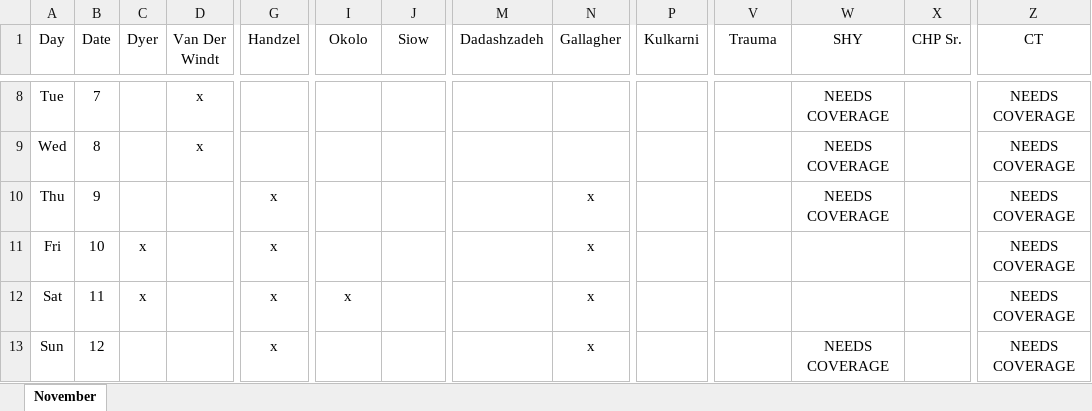
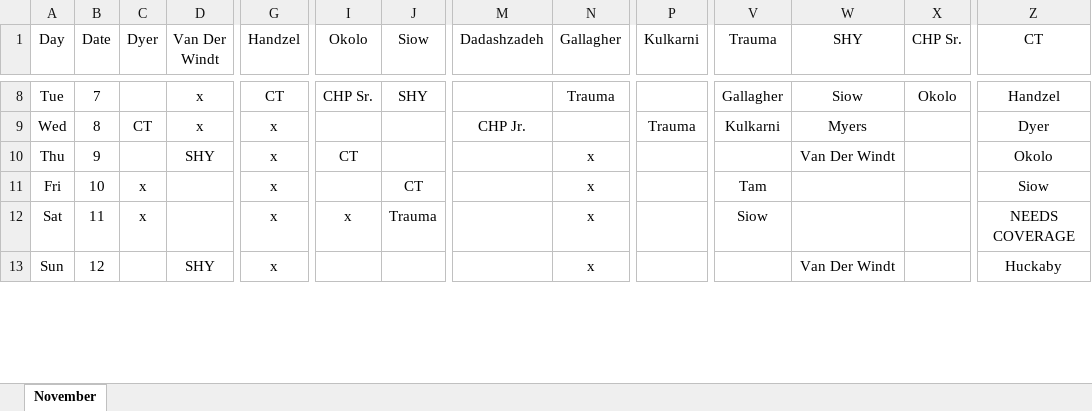
Before and after one commit to handzelrm/moonlighting, an Excel workbook: November 2017 Moonlighting Prelim.xlsm, sheet November, drawn as a sheet; only a part is shown, gaps mark what is left out; values as stored, in another font and other column widths than the file's, no borders; conditional formats not drawn; the diff covers the shown part only; the diff names each change by its address in the sheet, - before the commit and + after, or states it on an @@ line.

```diff
--- a/November 2017 Moonlighting Prelim.xlsm (sheet November)
+++ b/November 2017 Moonlighting Prelim.xlsm (sheet November)
-G8 (Handzel): (empty)
+G8 (Handzel): CT
-I8 (Okolo): (empty)
+I8 (Okolo): CHP Sr.
-J8 (Siow): (empty)
+J8 (Siow): SHY
-N8 (Gallagher): (empty)
+N8 (Gallagher): Trauma
-V8 (Trauma): (empty)
+V8 (Trauma): Gallagher
-W8 (SHY): NEEDS COVERAGE
+W8 (SHY): Siow
-X8 (CHP Sr.): (empty)
+X8 (CHP Sr.): Okolo
-Z8 (CT): NEEDS COVERAGE
+Z8 (CT): Handzel
-C9 (Dyer): (empty)
+C9 (Dyer): CT
-G9 (Handzel): (empty)
+G9 (Handzel): x
-M9 (Dadashzadeh): (empty)
+M9 (Dadashzadeh): CHP Jr.
-P9 (Kulkarni): (empty)
+P9 (Kulkarni): Trauma
-V9 (Trauma): (empty)
+V9 (Trauma): Kulkarni
-W9 (SHY): NEEDS COVERAGE
+W9 (SHY): Myers
-Z9 (CT): NEEDS COVERAGE
+Z9 (CT): Dyer
-D10 (Van Der Windt): (empty)
+D10 (Van Der Windt): SHY
-I10 (Okolo): (empty)
+I10 (Okolo): CT
-W10 (SHY): NEEDS COVERAGE
+W10 (SHY): Van Der Windt
-Z10 (CT): NEEDS COVERAGE
+Z10 (CT): Okolo
-J11 (Siow): (empty)
+J11 (Siow): CT
-V11 (Trauma): (empty)
+V11 (Trauma): Tam
-Z11 (CT): NEEDS COVERAGE
+Z11 (CT): Siow
-J12 (Siow): (empty)
+J12 (Siow): Trauma
-V12 (Trauma): (empty)
+V12 (Trauma): Siow
-D13 (Van Der Windt): (empty)
+D13 (Van Der Windt): SHY
-W13 (SHY): NEEDS COVERAGE
+W13 (SHY): Van Der Windt
-Z13 (CT): NEEDS COVERAGE
+Z13 (CT): Huckaby
```
Also changed, not shown: 1 added row, 1 removed row and 109 edited cells elsewhere in this sheet.
